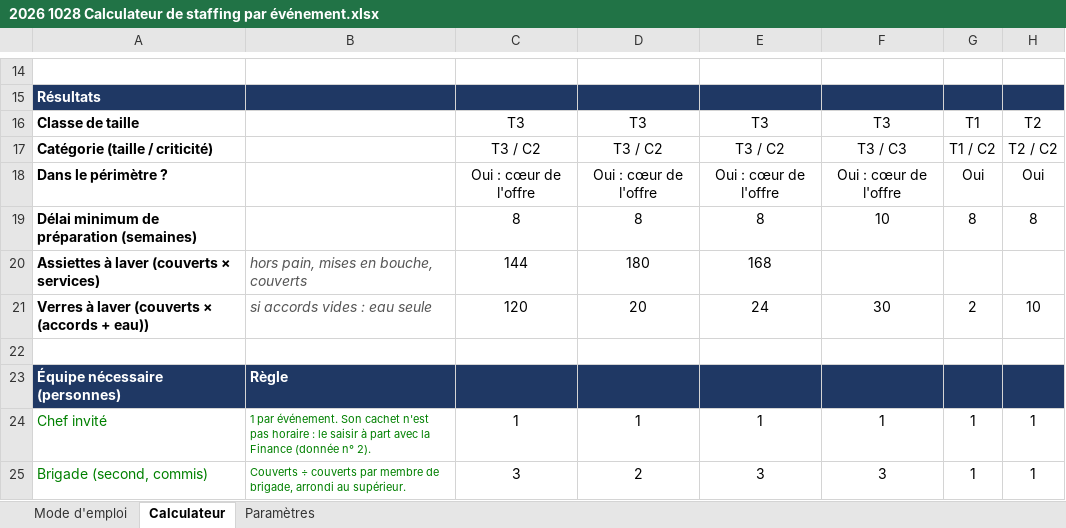
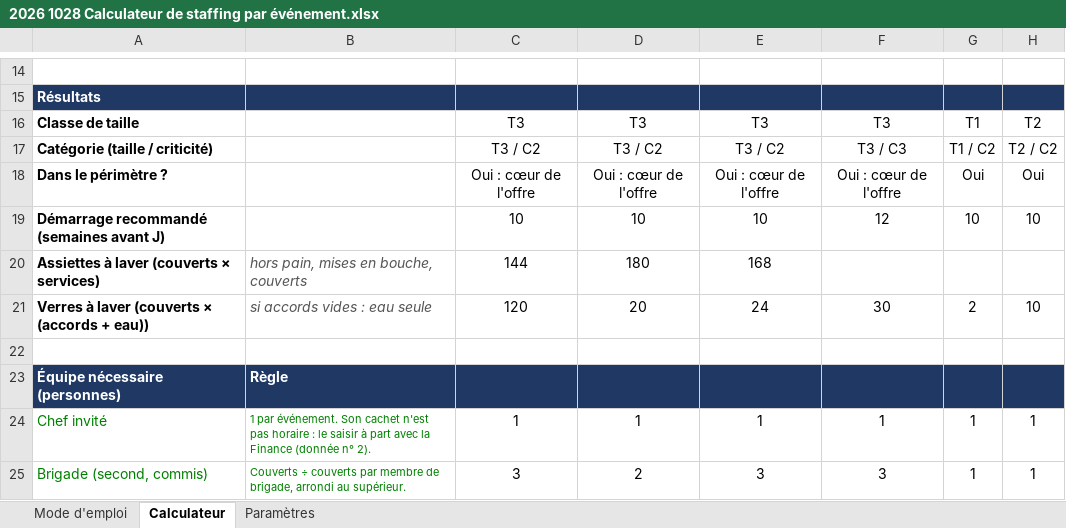
Before and after one commit to Laetitiarv/HEC-GEMM-Groupe-7, an Excel workbook: 6 OPERATIONS/PRODUCTION/2026 1028 Calculateur de staffing par événement.xlsx, sheet Calculateur, drawn as a sheet; only a part is shown, gaps mark what is left out; values as stored, in another font and other column widths than the file's, no borders; removed rows and columns are numbered as before the commit, all else as after; the diff names each change by its address in the sheet, - before the commit and + after, or states it on an @@ line.

```diff
--- a/6 OPERATIONS/PRODUCTION/2026 1028 Calculateur de staffing par événement.xlsx (sheet Calculateur)
+++ b/6 OPERATIONS/PRODUCTION/2026 1028 Calculateur de staffing par événement.xlsx (sheet Calculateur)
-row 19: Délai minimum de préparation (semaines) |  | 8 | 8 | 8 | 10 | 8 | 8
+row 19: Démarrage recommandé (semaines avant J) |  | 10 | 10 | 10 | 12 | 10 | 10
```
Also changed, not shown: sheet Paramètres, 4 other files.
